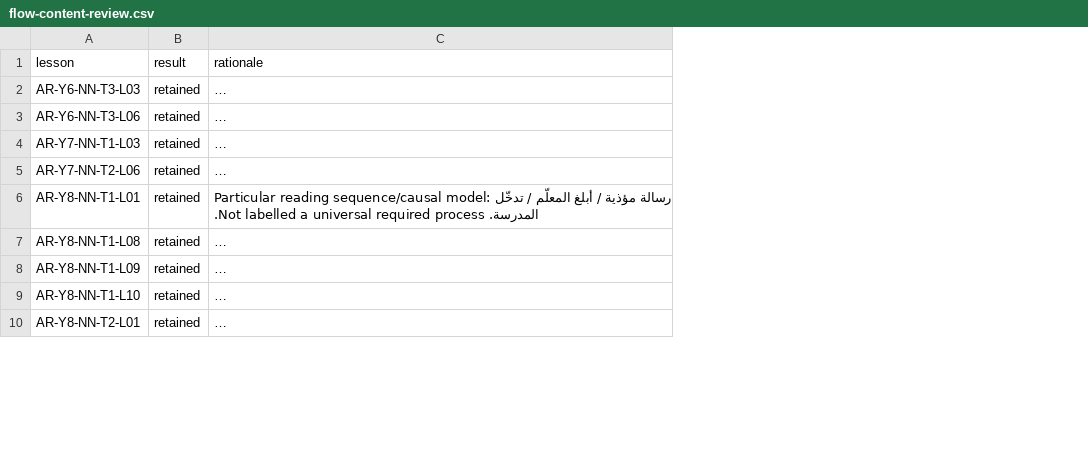
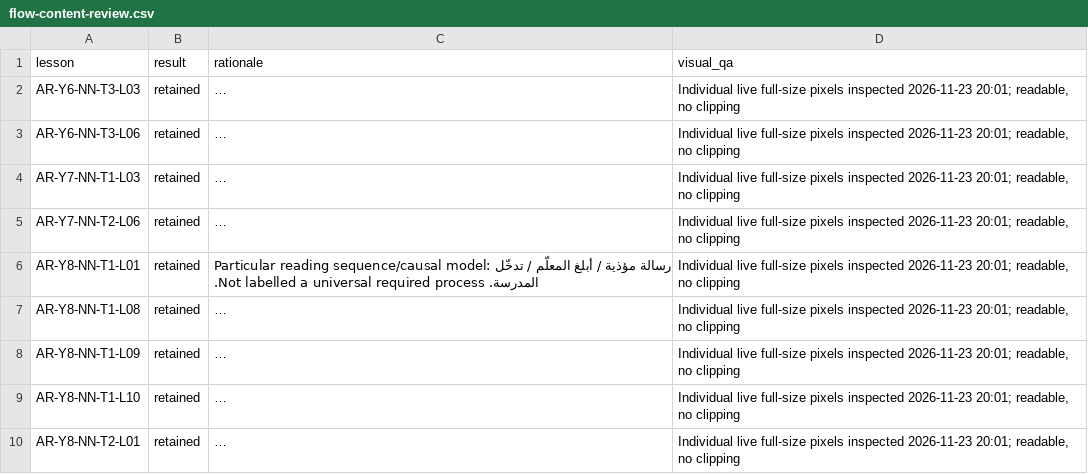
Before and after one commit to abobakr789/Hira, a CSV file: _tools/arabic/g5plus_images/flow-content-review.csv, drawn as a sheet; only a part is shown; long unchanged cells end in …; the diff names each change by its address in the sheet, - before the commit and + after, or states it on an @@ line.

Commit message:
Record completed live visual QA and whole-task preservation audit

```diff
--- a/_tools/arabic/g5plus_images/flow-content-review.csv
+++ b/_tools/arabic/g5plus_images/flow-content-review.csv
+column D (visual_qa), rows 2-10: all Individual live full-size pixels inspected 2026-11-23 20:01; readable, no clipping
```
Also changed, not shown: _tools/arabic/g5plus_images/qa-ledger.csv, 1 other file.
